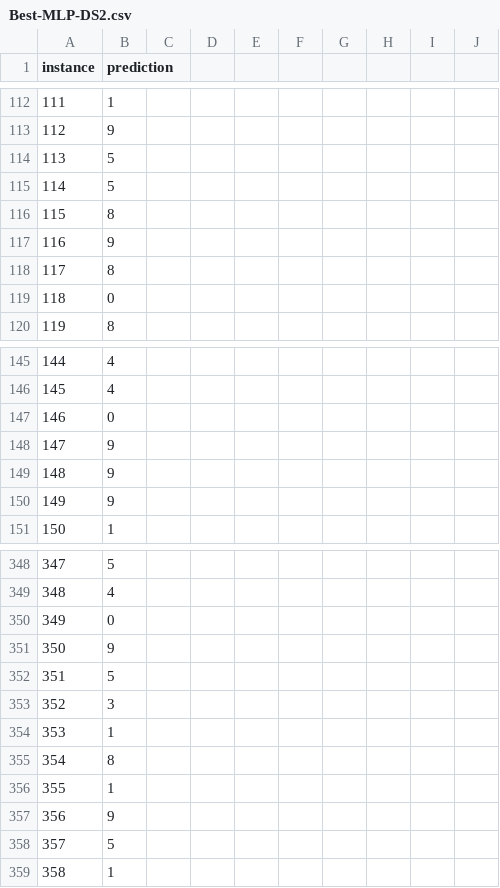
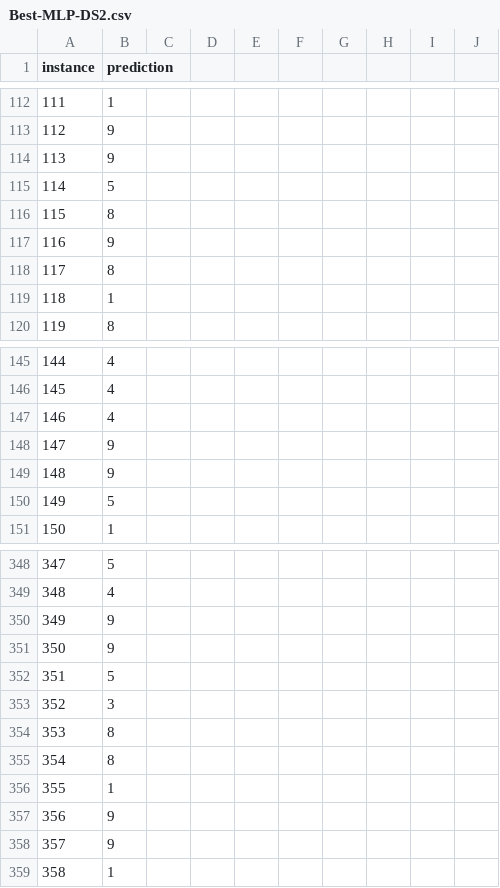
Before and after one commit to zDelirium/humpty-numpy-comp472-A1, a CSV file: A1-Output/Best-MLP-DS2.csv, drawn as a sheet; only a part is shown, gaps mark what is left out; the diff covers the shown part only.

```diff
--- a/A1-Output/Best-MLP-DS2.csv
+++ b/A1-Output/Best-MLP-DS2.csv
@@ -113,3 +113,3 @@ instance,prediction
 112,9
-113,5
+113,9
 114,5
@@ -118,3 +118,3 @@ instance,prediction
 117,8
-118,0
+118,1
 119,8
@@ -146,6 +146,6 @@ instance,prediction
 145,4
-146,0
+146,4
 147,9
 148,9
-149,9
+149,5
 150,1
@@ -349,3 +349,3 @@ instance,prediction
 348,4
-349,0
+349,9
 350,9
@@ -353,3 +353,3 @@ instance,prediction
 352,3
-353,1
+353,8
 354,8
@@ -357,3 +357,3 @@ instance,prediction
 356,9
-357,5
+357,9
 358,1
```
Also changed, not shown: 6 added rows, 6 removed rows and 59 edited cells elsewhere in this file, A1-Output/Best-MLP-DS1.csv, 1 other file.
